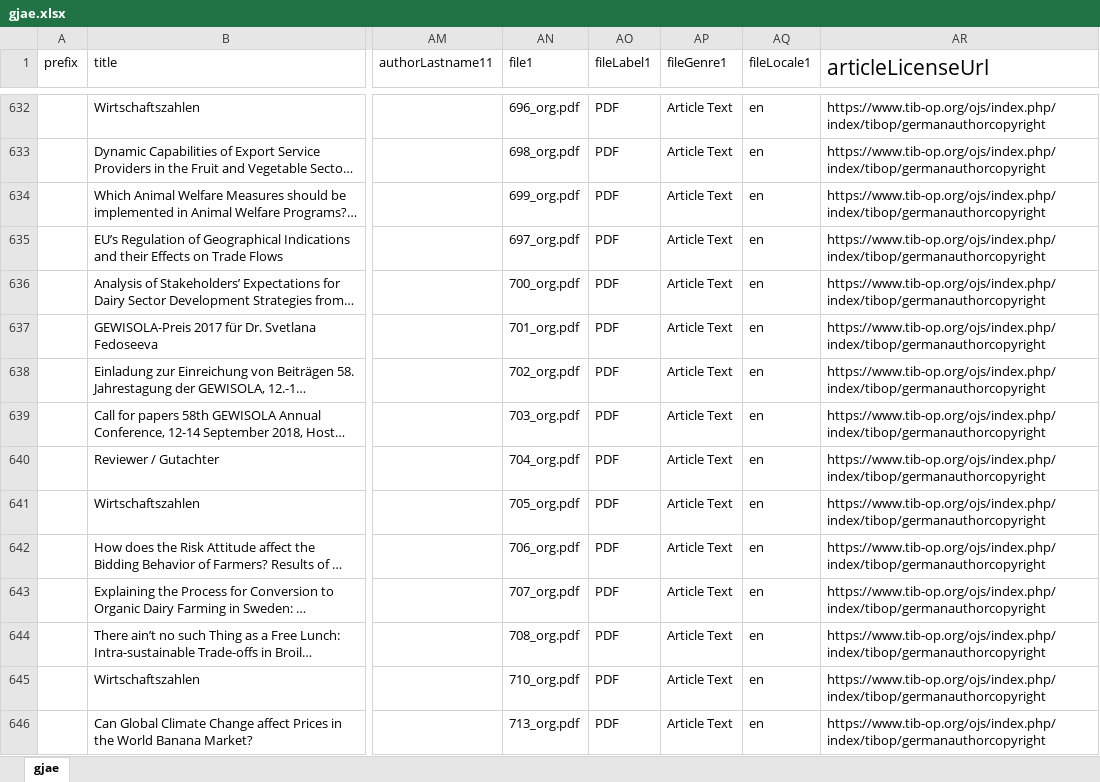
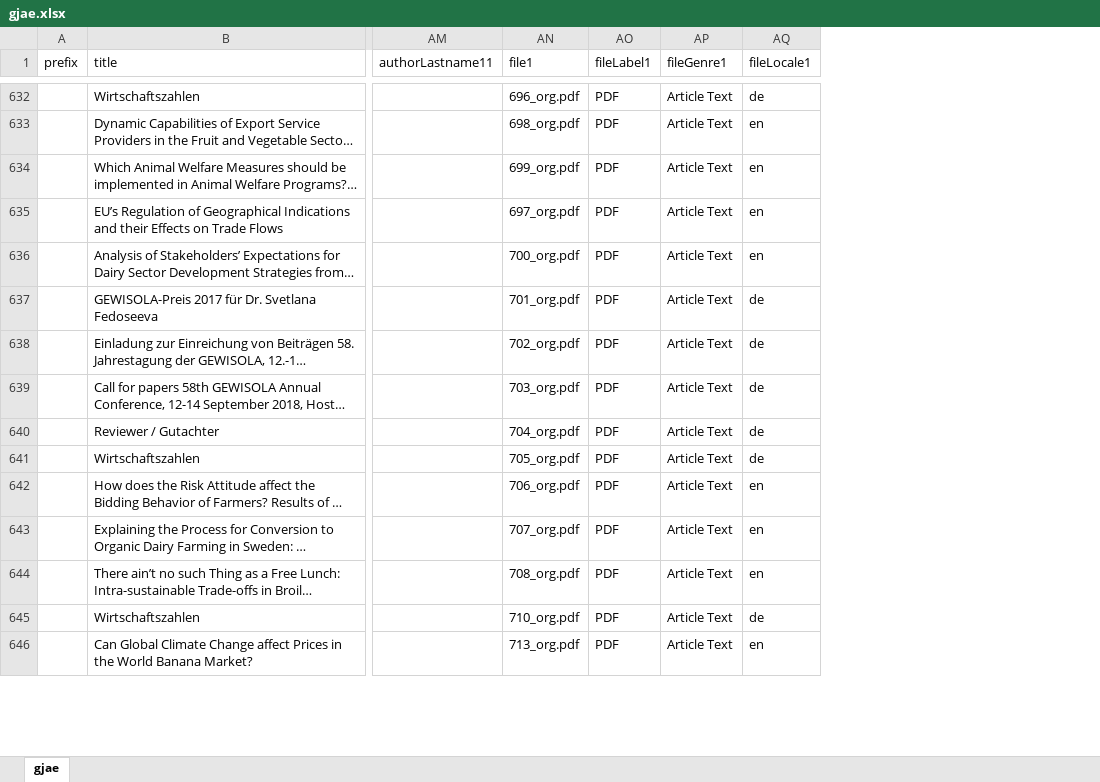
Before and after one commit to withanage/tsvConverter, an Excel workbook: ARTICLES_INPUT/gjae.xlsx, sheet gjae, drawn as a sheet; only a part is shown, gaps mark what is left out; long unchanged cells end in …; values as stored, in another font and other column widths than the file's, no borders; the diff covers the shown part only; the diff names each change by its address in the sheet, - before the commit and + after, or states it on an @@ line.

```diff
--- a/ARTICLES_INPUT/gjae.xlsx (sheet gjae)
+++ b/ARTICLES_INPUT/gjae.xlsx (sheet gjae)
-column AR (articleLicenseUrl), rows 632-646: all https://www.tib-op.org/ojs/index.php/index/tibop/germanauthorcopyright
-AQ632 (fileLocale1): en
+AQ632 (fileLocale1): de
-AQ637:AQ641 (fileLocale1): en
+AQ637:AQ641 (fileLocale1): de
-AQ645 (fileLocale1): en
+AQ645 (fileLocale1): de
```
Also changed, not shown: 261 edited cells elsewhere in this sheet.
